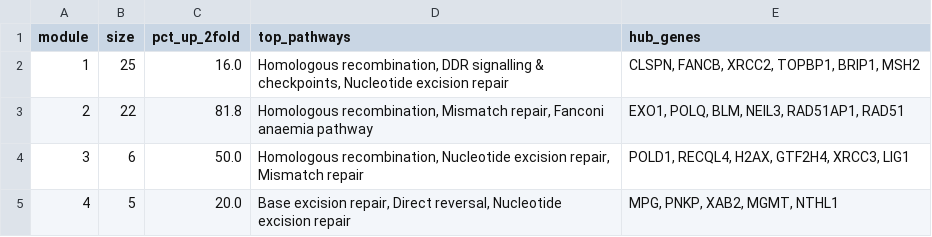
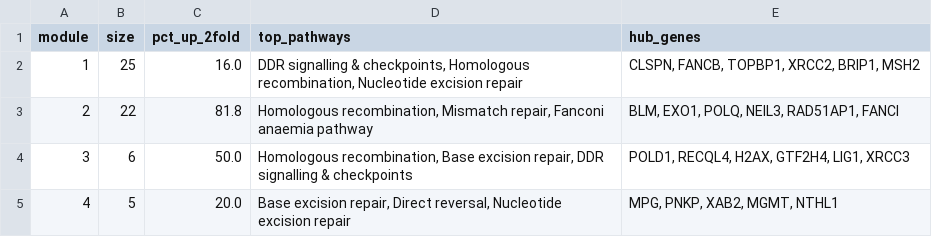
Before and after one commit to C-Sawe/ddr-breast-cancer, a CSV file: 3-latifah-biology/results/network_modules.csv, drawn as a sheet.

Commit message:
Add explanatory comments to every notebook code cell; make network module ordering deterministic

```diff
--- a/3-latifah-biology/results/network_modules.csv
+++ b/3-latifah-biology/results/network_modules.csv
@@ -1,5 +1,5 @@
 module,size,pct_up_2fold,top_pathways,hub_genes
-1,25,16.0,"Homologous recombination, DDR signalling & checkpoints, Nucleotide excision repair","CLSPN, FANCB, XRCC2, TOPBP1, BRIP1, MSH2"
-2,22,81.8,"Homologous recombination, Mismatch repair, Fanconi anaemia pathway","EXO1, POLQ, BLM, NEIL3, RAD51AP1, RAD51"
-3,6,50.0,"Homologous recombination, Nucleotide excision repair, Mismatch repair","POLD1, RECQL4, H2AX, GTF2H4, XRCC3, LIG1"
+1,25,16.0,"DDR signalling & checkpoints, Homologous recombination, Nucleotide excision repair","CLSPN, FANCB, TOPBP1, XRCC2, BRIP1, MSH2"
+2,22,81.8,"Homologous recombination, Mismatch repair, Fanconi anaemia pathway","BLM, EXO1, POLQ, NEIL3, RAD51AP1, FANCI"
+3,6,50.0,"Homologous recombination, Base excision repair, DDR signalling & checkpoints","POLD1, RECQL4, H2AX, GTF2H4, LIG1, XRCC3"
 4,5,20.0,"Base excision repair, Direct reversal, Nucleotide excision repair","MPG, PNKP, XAB2, MGMT, NTHL1"
```
Also changed, not shown: 3-latifah-biology/results/network_hub_degree.csv, 6 other files.
